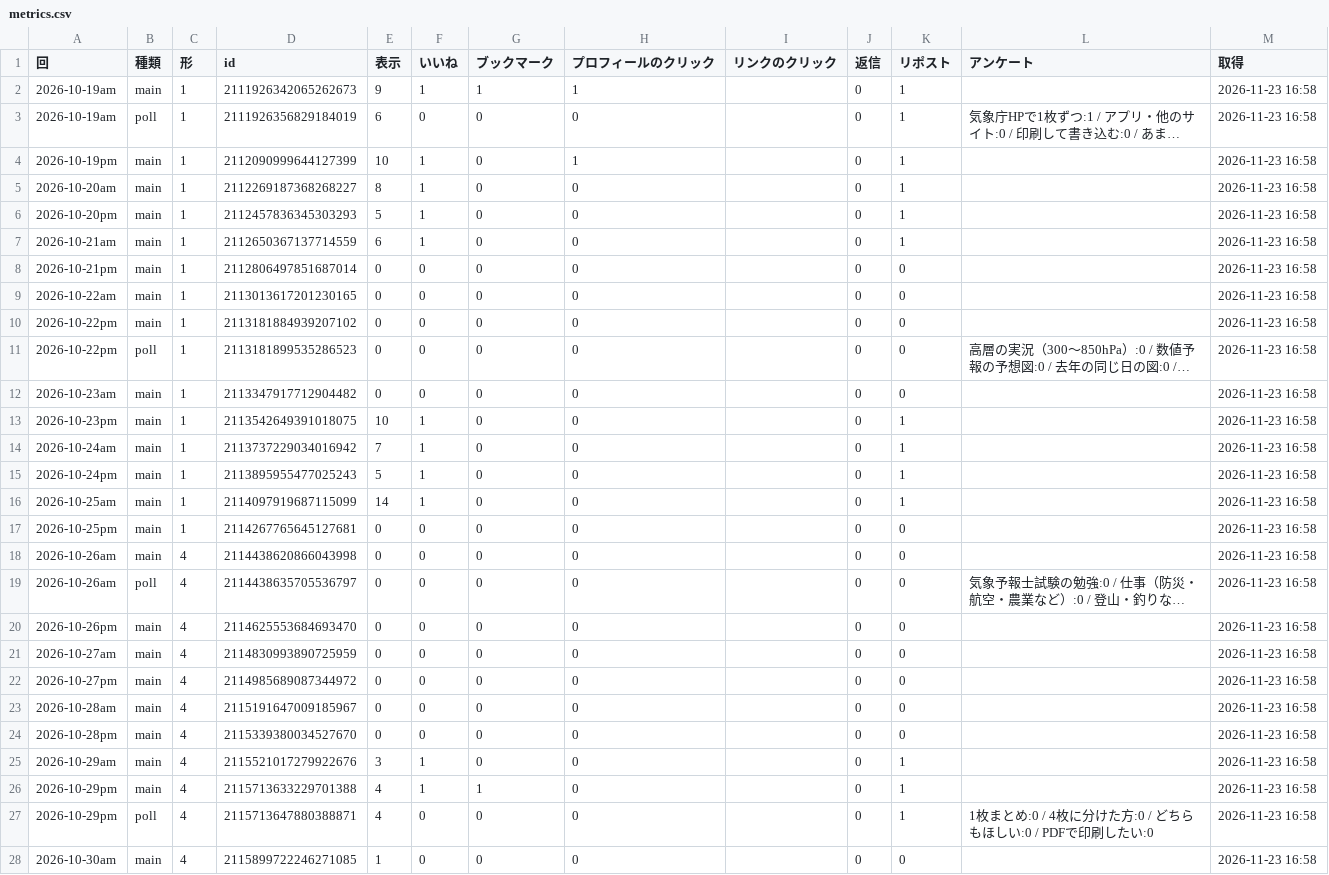
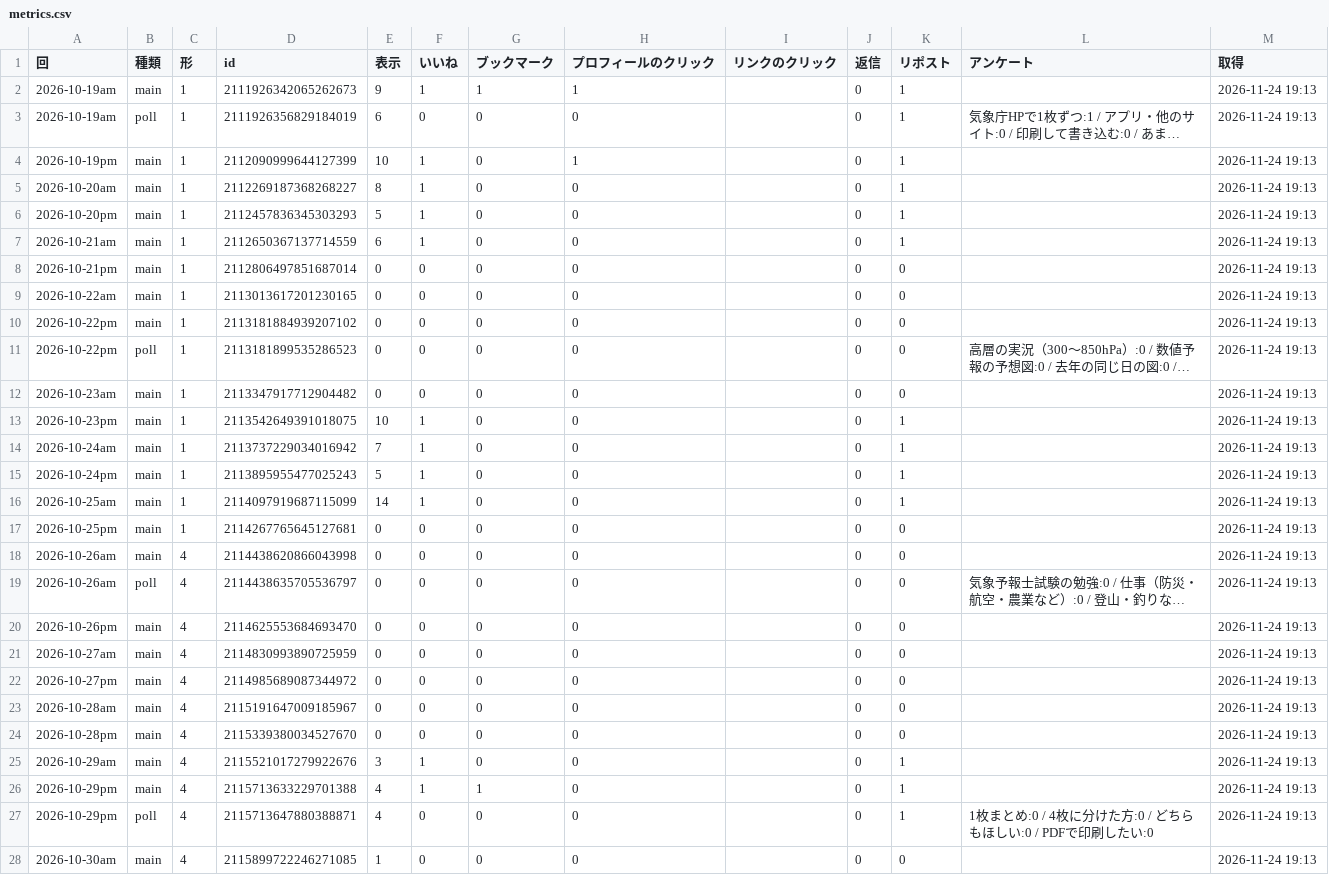
Before and after one commit to naokishobosai0214-dot/sorayomi, a CSV file: metrics.csv, drawn as a sheet; only a part is shown; long unchanged cells end in …; the diff covers the shown part only; the diff names each change by its address in the sheet, - before the commit and + after, or states it on an @@ line.

Commit message:
x_bot 2026-11-24_1013

```diff
--- a/metrics.csv
+++ b/metrics.csv
-M2:M28 (取得): 2026-11-23 16:58
+M2:M28 (取得): 2026-11-24 19:13
```
Also changed, not shown: 6 edited cells elsewhere in this file.
